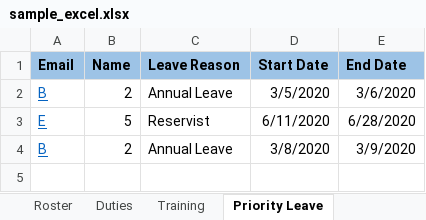
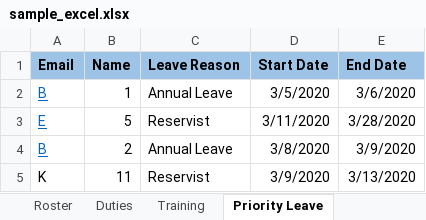
Before and after one commit to GraciaYuwonoKwantalalu/ttsh-scheduling, an Excel workbook: sample_excel.xlsx, sheet Priority Leave, drawn as a sheet; values as stored, in another font and other column widths than the file's, no borders; the diff names each change by its address in the sheet, - before the commit and + after, or states it on an @@ line.

```diff
--- a/sample_excel.xlsx (sheet Priority Leave)
+++ b/sample_excel.xlsx (sheet Priority Leave)
-B2 (Name): 2
+B2 (Name): 1
-D3 (Start Date): 6/11/2020
+D3 (Start Date): 3/11/2020
-E3 (End Date): 6/28/2020
+E3 (End Date): 3/28/2020
+row 5: K | 11 | Reservist | 3/9/2020 | 3/13/2020
```
Also changed, not shown: sheet Training, sheet Roster, formulas that keep their value.
